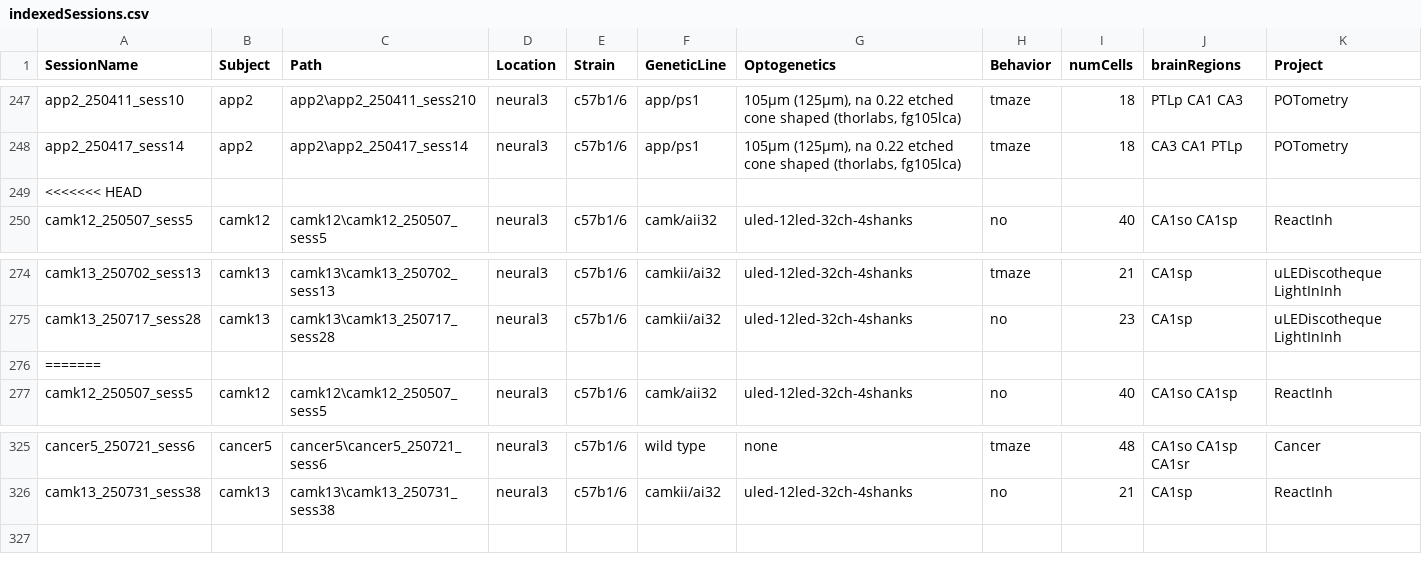
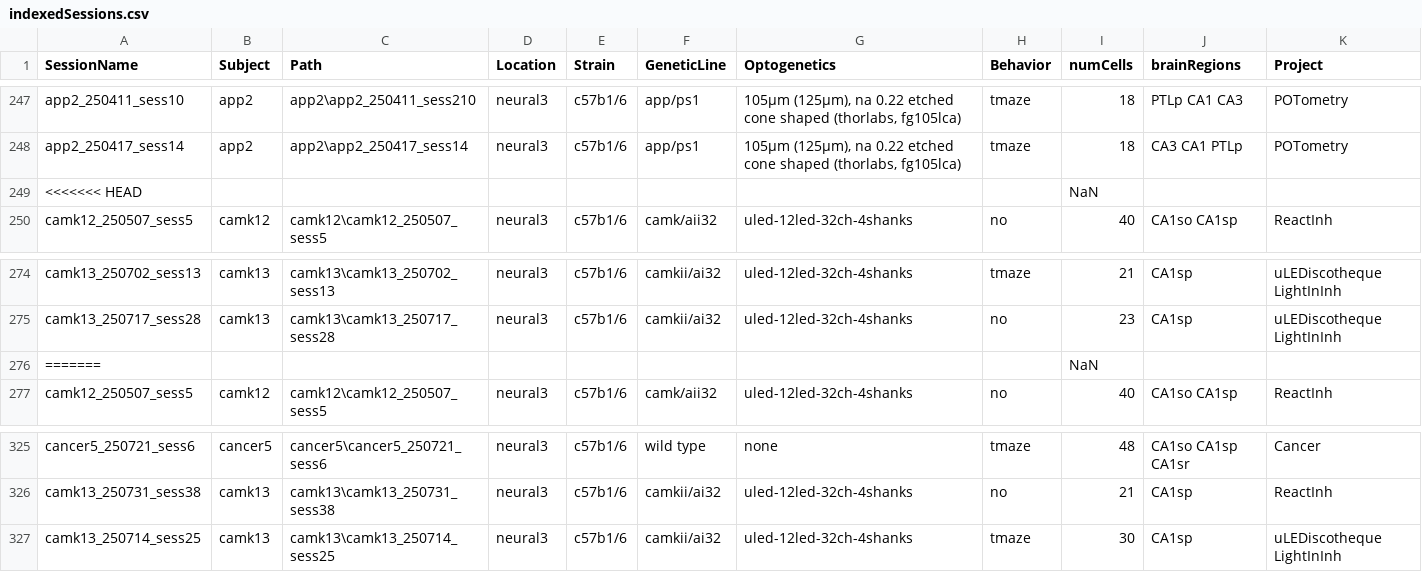
Before and after one commit to valegarman/HippoCookBook, a CSV file: indexedSessions.csv, drawn as a sheet; only a part is shown, gaps mark what is left out; the diff names each change by its address in the sheet, - before the commit and + after, or states it on an @@ line.

Commit message:
Added camk13_sess25

```diff
--- a/indexedSessions.csv
+++ b/indexedSessions.csv
-I249 (numCells): (empty)
+I249 (numCells): NaN
-I276 (numCells): (empty)
+I276 (numCells): NaN
+row 327: camk13_250714_sess25 | camk13 | camk13\camk13_250714_sess25 | neural3 | c57b1/6 | camkii/ai32 | uled-12led-32ch-4shanks | tmaze | 30 | CA1sp | uLEDiscotheque LightInInh
```
Also changed, not shown: 1 other file.
